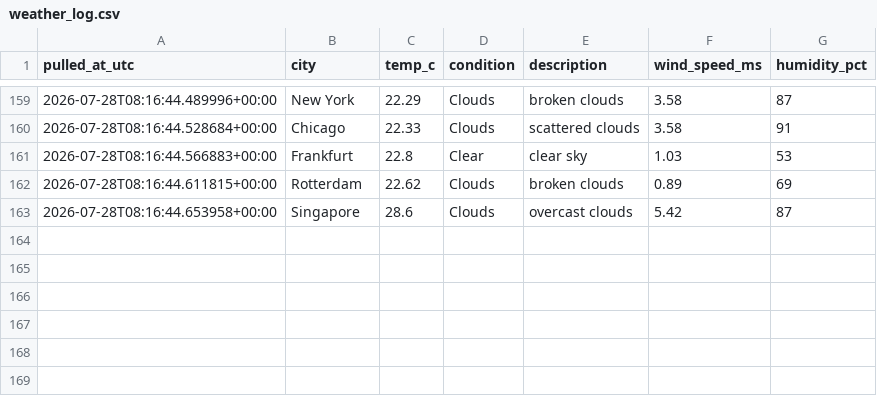
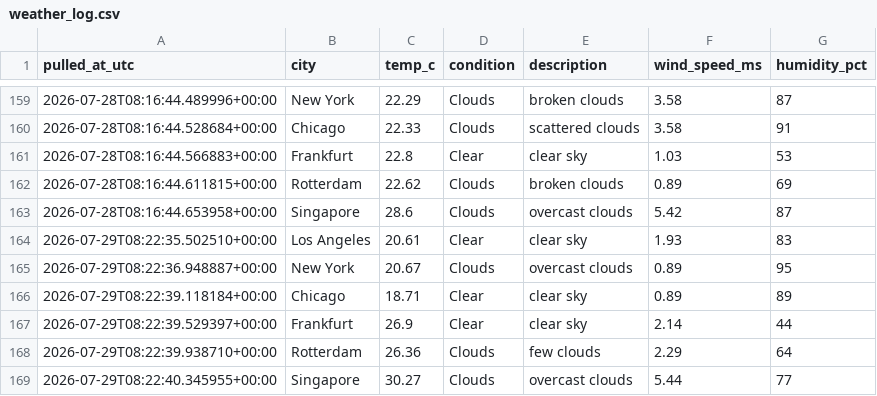
Before and after one commit to Aditya-Kadam-304/logistics-delivery-dashboard, a CSV file: data/processed/weather_log.csv, drawn as a sheet; only a part is shown, gaps mark what is left out.

```diff
--- a/data/processed/weather_log.csv
+++ b/data/processed/weather_log.csv
@@ -163 +163,7 @@ pulled_at_utc,city,temp_c,condition,description,wind_speed_ms,humidity_pct
 2026-07-28T08:16:44.653958+00:00,Singapore,28.6,Clouds,overcast clouds,5.42,87
+2026-07-29T08:22:35.502510+00:00,Los Angeles,20.61,Clear,clear sky,1.93,83
+2026-07-29T08:22:36.948887+00:00,New York,20.67,Clouds,overcast clouds,0.89,95
+2026-07-29T08:22:39.118184+00:00,Chicago,18.71,Clear,clear sky,0.89,89
+2026-07-29T08:22:39.529397+00:00,Frankfurt,26.9,Clear,clear sky,2.14,44
+2026-07-29T08:22:39.938710+00:00,Rotterdam,26.36,Clouds,few clouds,2.29,64
+2026-07-29T08:22:40.345955+00:00,Singapore,30.27,Clouds,overcast clouds,5.44,77
```
